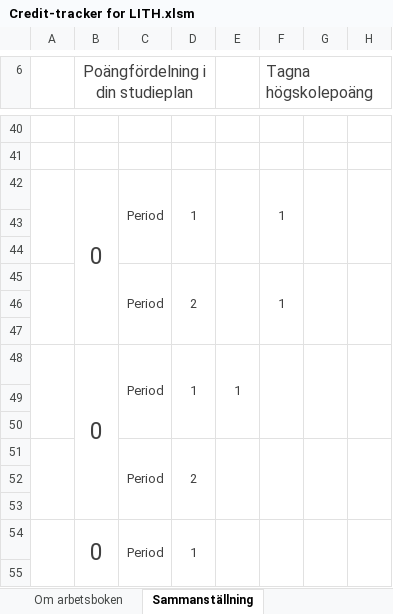
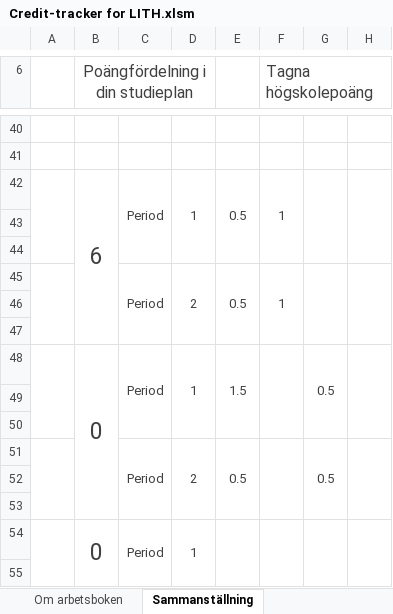
Before and after one commit to TobiasGenborg/Credit-tracker, an Excel workbook: Credit-tracker for LITH.xlsm, sheet Sammanställning, drawn as a sheet; only a part is shown, gaps mark what is left out; values as stored, in another font and other column widths than the file's, no borders; charts and pictures and conditional formats and table styles not drawn; the diff covers the shown part only; the diff names each change by its address in the sheet, - before the commit and + after, or states it on an @@ line.

Commit message:
Added a seperate table for studies abroad. Made changes to the summary page to reflect the data in the new table.

```diff
--- a/Credit-tracker for LITH.xlsm (sheet Sammanställning)
+++ b/Credit-tracker for LITH.xlsm (sheet Sammanställning)
-B42 (Poängfördelning i din studieplan): 0
+B42 (Poängfördelning i din studieplan): 6
-E42: (empty)
+E42: 0.5
-E45: (empty)
+E45: 0.5
-E48: 1
+E48: 1.5
-G48: (empty)
+G48: 0.5
-E51: (empty)
+E51: 0.5
-G51: (empty)
+G51: 0.5
```
Also changed, not shown: 18 edited cells elsewhere in this sheet, sheet Ditt informationsblad, sheet Data, sheet Programkurser, sheet Om arbetsboken, formulas that keep their value, hidden cells, charts or pictures.
